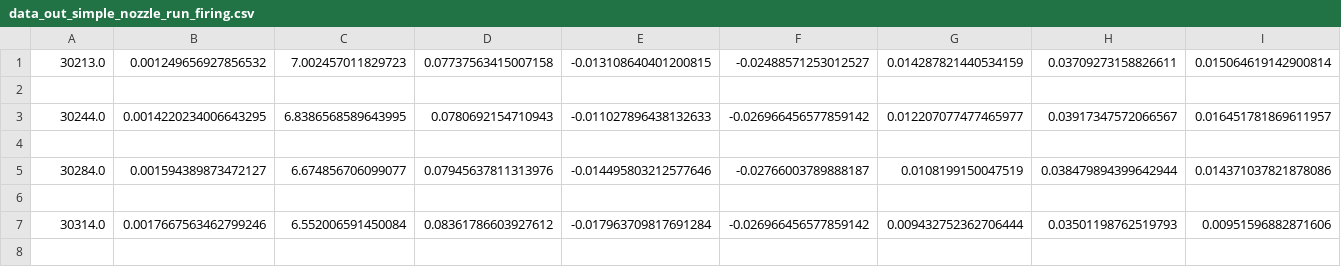
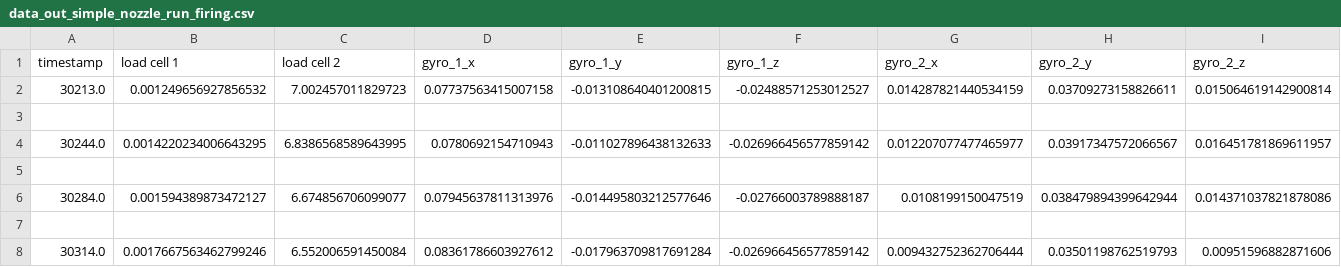
Before and after one commit to XinxingChenUNSW/printer_police, a CSV file: post_data_notebook/data_out_simple_nozzle_run_firing.csv, drawn as a sheet; only a part is shown; the shorter side is filled out with more unchanged rows; rows hold the shown columns only; the diff names each change by its address in the sheet, - before the commit and + after, or states it on an @@ line.

```diff
--- a/post_data_notebook/data_out_simple_nozzle_run_firing.csv
+++ b/post_data_notebook/data_out_simple_nozzle_run_firing.csv
+row 1: timestamp | load cell 1 | load cell 2 | gyro_1_x | gyro_1_y | gyro_1_z | gyro_2_x | gyro_2_y | gyro_2_z
```
Also changed, not shown: post_data_notebook/data_out_simple_nozzle_run_without_firing.csv.
